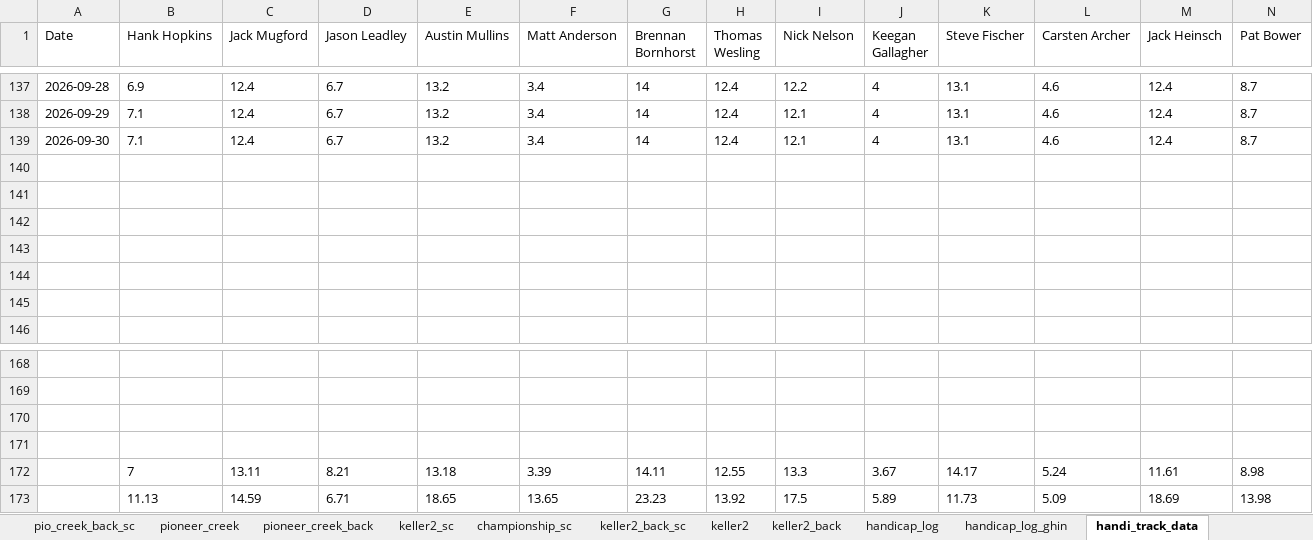
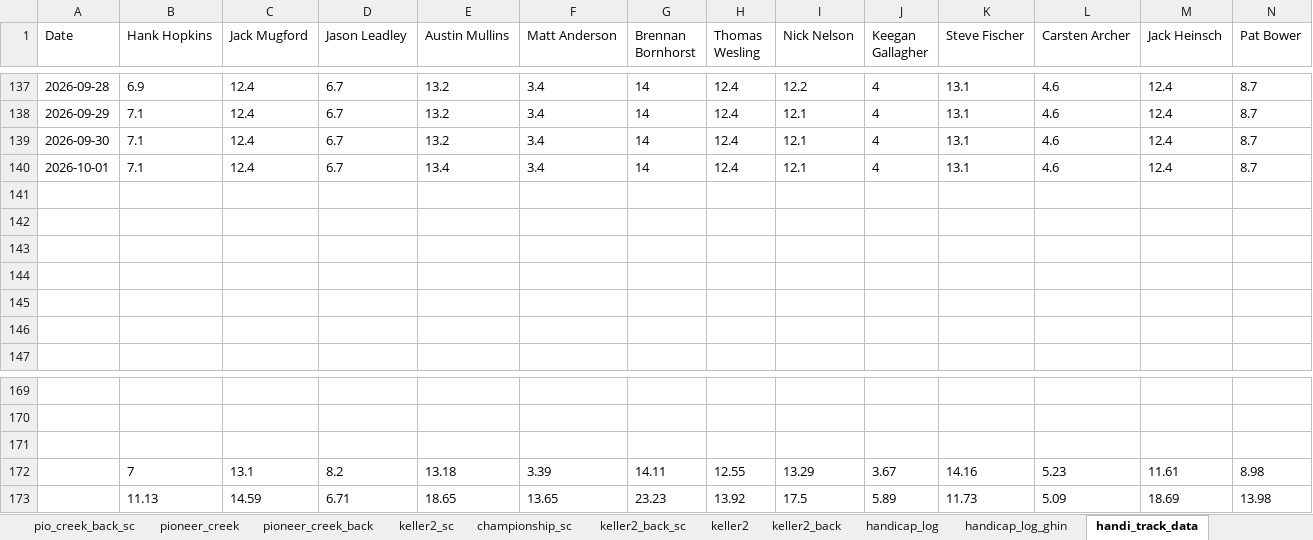
Before and after one commit to hankhopkins/sagl, an Excel workbook: data/Stone_Arch_Golf_League_Data_2026.xlsx, sheet handi_track_data, drawn as a sheet; only a part is shown, gaps mark what is left out; values as stored, in another font and other column widths than the file's, no borders; removed rows and columns are numbered as before the commit, all else as after; rows hold the shown columns only; the diff names each change by its address in the sheet, - before the commit and + after, or states it on an @@ line.

```diff
--- a/data/Stone_Arch_Golf_League_Data_2026.xlsx (sheet handi_track_data)
+++ b/data/Stone_Arch_Golf_League_Data_2026.xlsx (sheet handi_track_data)
+row 140: 2026-10-01 | 7.1 | 12.4 | 6.7 | 13.4 | 3.4 | 14 | 12.4 | 12.1 | 4 | 13.1 | 4.6 | 12.4 | 8.7
-row 171: (empty)
-C172 (Jack Mugford): 13.11
+C172 (Jack Mugford): 13.1
-D172 (Jason Leadley): 8.21
+D172 (Jason Leadley): 8.2
-I172 (Nick Nelson): 13.3
+I172 (Nick Nelson): 13.29
-K172 (Steve Fischer): 14.17
+K172 (Steve Fischer): 14.16
-L172 (Carsten Archer): 5.24
+L172 (Carsten Archer): 5.23
```
Also changed, not shown: sheet league_scoring_record, sheet handicap_log_ghin, sheet handicap_log, sheet league_handicap, sheet keller_back_sc, sheet championship_sc, 15 more sheets, 1 other file.
